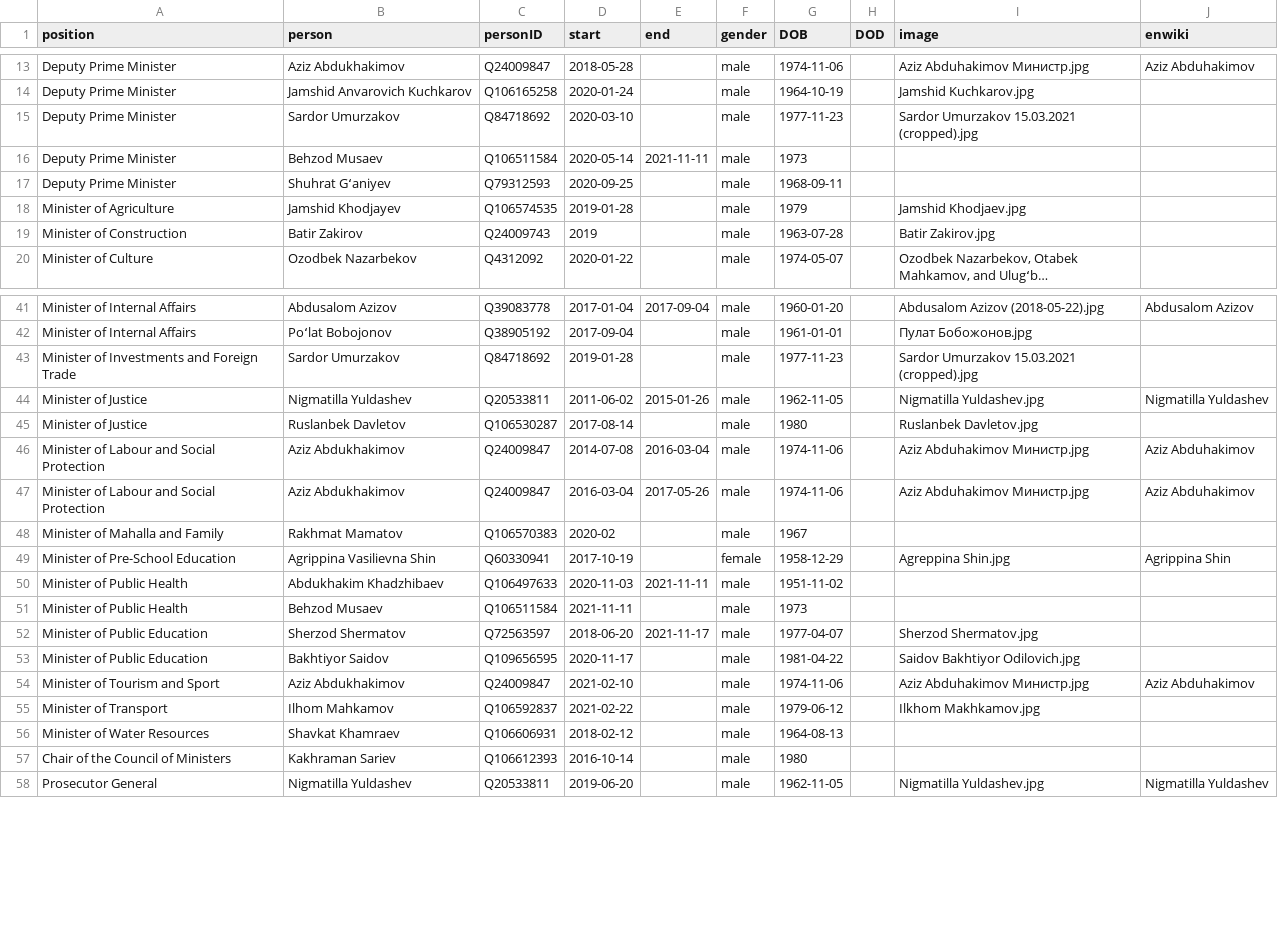
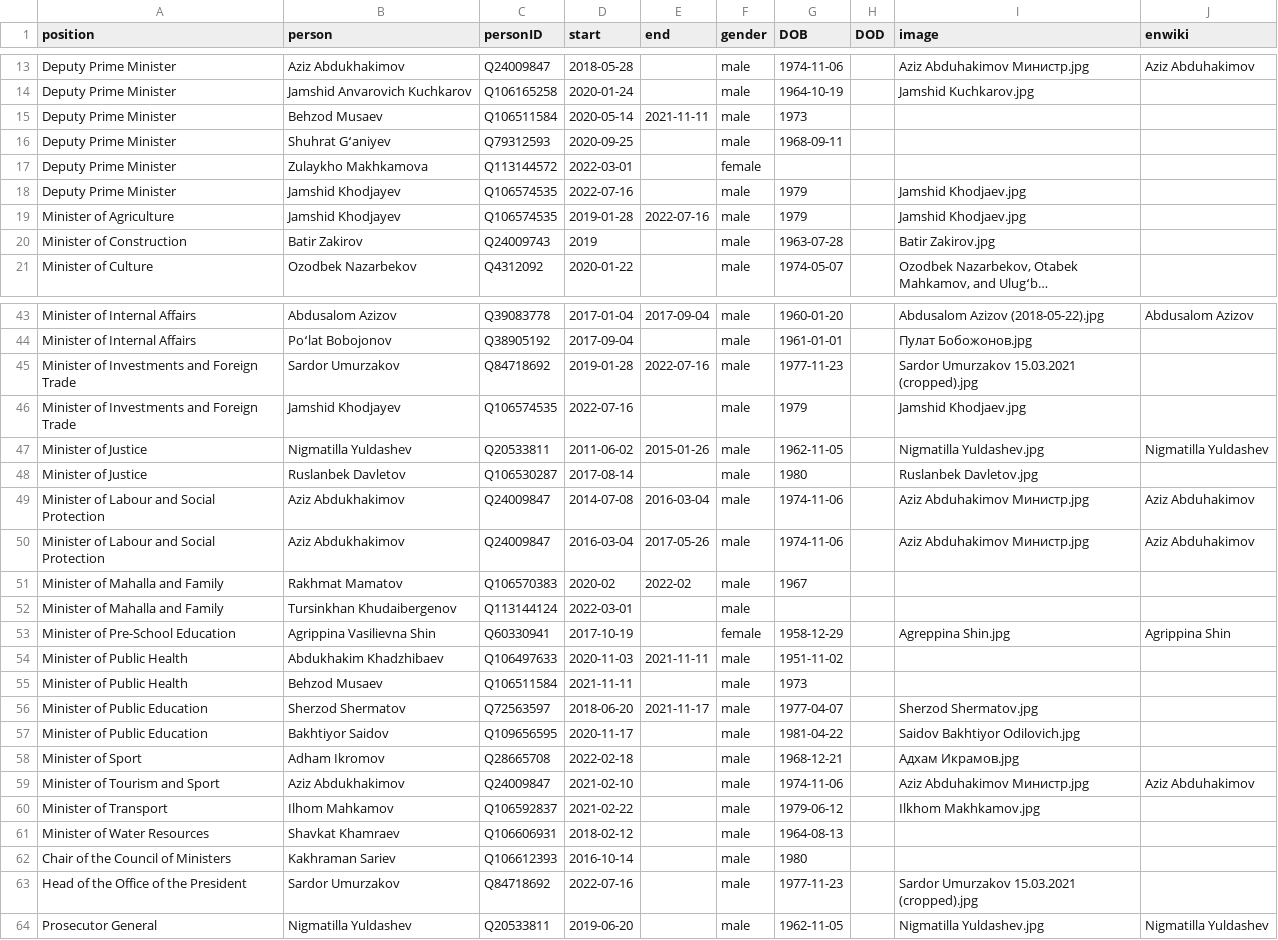
Before and after one commit to every-politician-scrapers/uzbekistan-ministers, a CSV file: html/holders21.csv, drawn as a sheet; only a part is shown, gaps mark what is left out; long unchanged cells end in …; the diff covers the shown part only.

```diff
--- a/html/holders21.csv
+++ b/html/holders21.csv
@@ -14,6 +14,7 @@ Deputy Prime Minister,Aziz Abdukhakimov,Q24009847,2018-05-28,,male,1974-11-06,,A
 Deputy Prime Minister,Jamshid Anvarovich Kuchkarov,Q106165258,2020-01-24,,male,1964-10-19,,Jamshid Kuchkarov.jpg,
-Deputy Prime Minister,Sardor Umurzakov,Q84718692,2020-03-10,,male,1977-11-23,,Sardor Umurzakov 15.03.2021 (cropped).jpg,
 Deputy Prime Minister,Behzod Musaev,Q106511584,2020-05-14,2021-11-11,male,1973,,,
 Deputy Prime Minister,Shuhrat Gʻaniyev,Q79312593,2020-09-25,,male,1968-09-11,,,
-Minister of Agriculture,Jamshid Khodjayev,Q106574535,2019-01-28,,male,1979,,Jamshid Khodjaev.jpg,
+Deputy Prime Minister,Zulaykho Makhkamova,Q113144572,2022-03-01,,female,,,,
+Deputy Prime Minister,Jamshid Khodjayev,Q106574535,2022-07-16,,male,1979,,Jamshid Khodjaev.jpg,
+Minister of Agriculture,Jamshid Khodjayev,Q106574535,2019-01-28,2022-07-16,male,1979,,Jamshid Khodjaev.jpg,
 Minister of Construction,Batir Zakirov,Q24009743,2019,,male,1963-07-28,,Batir Zakirov.jpg,
@@ -42,3 +44,4 @@ Minister of Internal Affairs,Abdusalom Azizov,Q39083778,2017-01-04,2017-09-04,ma
 Minister of Internal Affairs,Poʻlat Bobojonov,Q38905192,2017-09-04,,male,1961-01-01,,Пулат Бобожонов.jpg,
-Minister of Investments and Foreign Trade,Sardor Umurzakov,Q84718692,2019-01-28,,male,1977-11-23,,Sardor Umurzakov 15.03.2021 (cropped).jpg,
+Minister of Investments and Foreign Trade,Sardor Umurzakov,Q84718692,2019-01-28,2022-07-16,male,1977-11-23,,Sardor Umurzakov 15.03.2021 (cropped).jpg,
+Minister of Investments and Foreign Trade,Jamshid Khodjayev,Q106574535,2022-07-16,,male,1979,,Jamshid Khodjaev.jpg,
 Minister of Justice,Nigmatilla Yuldashev,Q20533811,2011-06-02,2015-01-26,male,1962-11-05,,Nigmatilla Yuldashev.jpg,Nigmatilla Yuldashev
@@ -47,3 +50,4 @@ Minister of Labour and Social Protection,Aziz Abdukhakimov,Q24009847,2014-07-08,
 Minister of Labour and Social Protection,Aziz Abdukhakimov,Q24009847,2016-03-04,2017-05-26,male,1974-11-06,,Aziz Abduhakimov Министр.jpg,Aziz Abduhakimov
-Minister of Mahalla and Family,Rakhmat Mamatov,Q106570383,2020-02,,male,1967,,,
+Minister of Mahalla and Family,Rakhmat Mamatov,Q106570383,2020-02,2022-02,male,1967,,,
+Minister of Mahalla and Family,Tursinkhan Khudaibergenov,Q113144124,2022-03-01,,male,,,,
 Minister of Pre-School Education,Agrippina Vasilievna Shin,Q60330941,2017-10-19,,female,1958-12-29,,Agreppina Shin.jpg,Agrippina Shin
@@ -53,2 +57,3 @@ Minister of Public Education,Sherzod Shermatov,Q72563597,2018-06-20,2021-11-17,m
 Minister of Public Education,Bakhtiyor Saidov,Q109656595,2020-11-17,,male,1981-04-22,,Saidov Bakhtiyor Odilovich.jpg,
+Minister of Sport,Adham Ikromov,Q28665708,2022-02-18,,male,1968-12-21,,Адхам Икрамов.jpg,
 Minister of Tourism and Sport,Aziz Abdukhakimov,Q24009847,2021-02-10,,male,1974-11-06,,Aziz Abduhakimov Министр.jpg,Aziz Abduhakimov
@@ -57,2 +62,3 @@ Minister of Water Resources,Shavkat Khamraev,Q106606931,2018-02-12,,male,1964-08
 Chair of the Council of Ministers,Kakhraman Sariev,Q106612393,2016-10-14,,male,1980,,,
+Head of the Office of the President,Sardor Umurzakov,Q84718692,2022-07-16,,male,1977-11-23,,Sardor Umurzakov 15.03.2021 (cropped).jpg,
 Prosecutor General,Nigmatilla Yuldashev,Q20533811,2019-06-20,,male,1962-11-05,,Nigmatilla Yuldashev.jpg,Nigmatilla Yuldashev
```
Also changed, not shown: 1 added row and 1 edited cell elsewhere in this file, html/current.csv, html/positions.csv, 2 other files.
